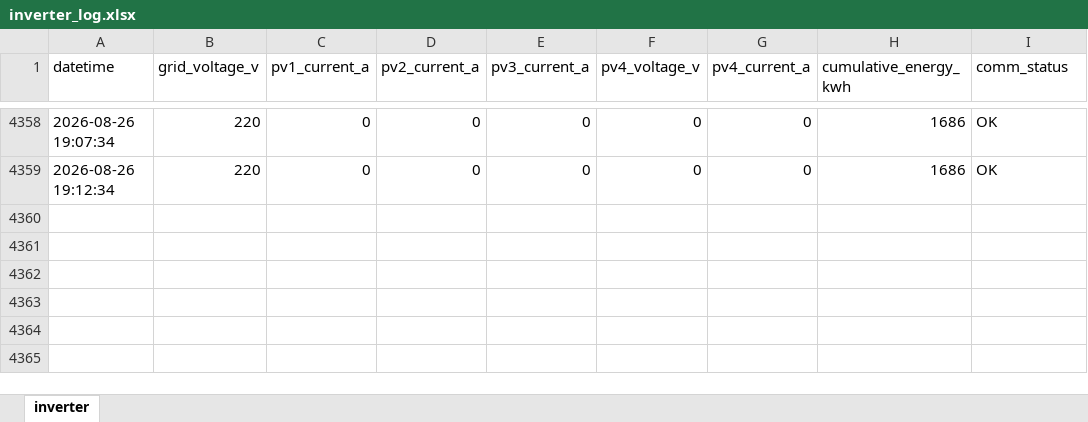
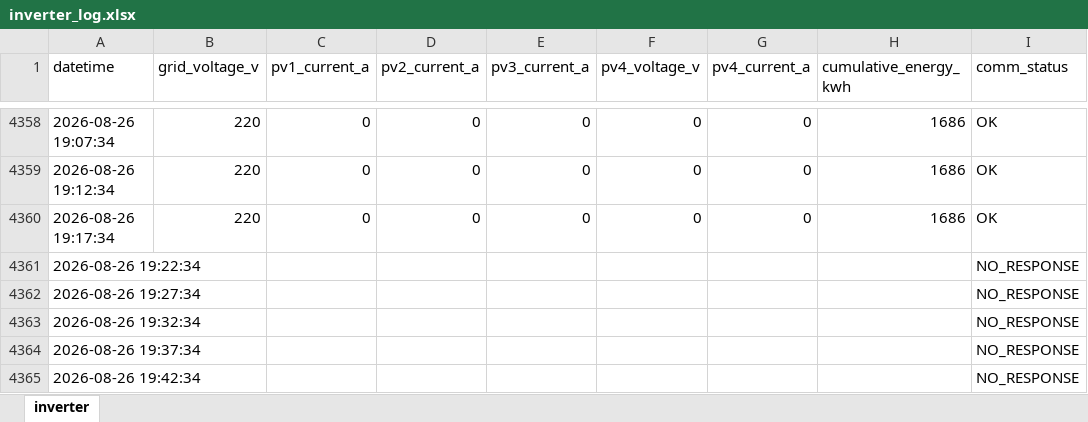
Before and after one commit to moonchankyoung0907/solar-lstm-prediction, an Excel workbook: inverter_log.xlsx, sheet inverter, drawn as a sheet; only a part is shown, gaps mark what is left out; values as stored, in another font and other column widths than the file's, no borders; the diff names each change by its address in the sheet, - before the commit and + after, or states it on an @@ line.

Commit message:
auto: inverter data update

```diff
--- a/inverter_log.xlsx (sheet inverter)
+++ b/inverter_log.xlsx (sheet inverter)
+row 4360: 2026-08-26 19:17:34 | 220 | 0 | 0 | 0 | 0 | 0 | 1686 | OK
+row 4361: 2026-08-26 19:22:34 |  |  |  |  |  |  |  | NO_RESPONSE
+row 4362: 2026-08-26 19:27:34 |  |  |  |  |  |  |  | NO_RESPONSE
+row 4363: 2026-08-26 19:32:34 |  |  |  |  |  |  |  | NO_RESPONSE
+row 4364: 2026-08-26 19:37:34 |  |  |  |  |  |  |  | NO_RESPONSE
+row 4365: 2026-08-26 19:42:34 |  |  |  |  |  |  |  | NO_RESPONSE
```
